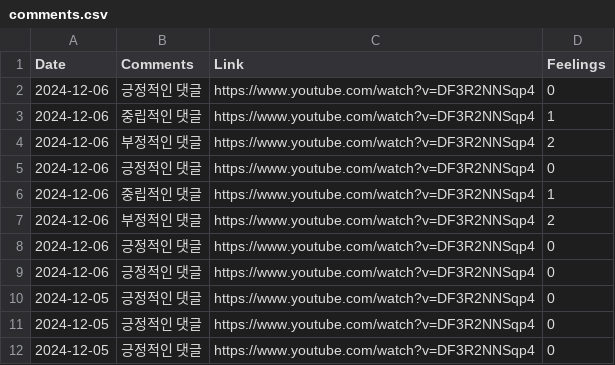
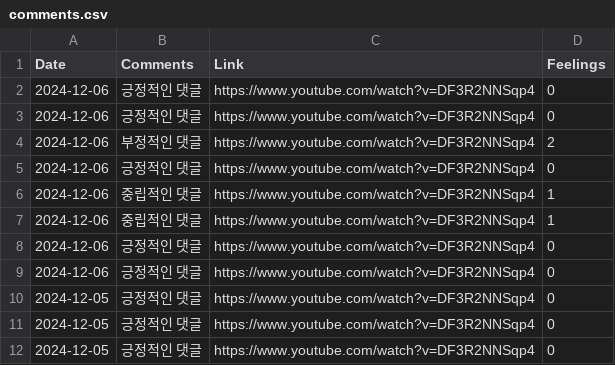
Before and after one commit to Mindsearch-Capstone-Design/front, a CSV file: public/data/comments.csv, drawn as a sheet; only a part is shown.

Commit message:
link .csv to LineGraph Components

```diff
--- a/public/data/comments.csv
+++ b/public/data/comments.csv
@@ -2,3 +2,3 @@ Date,Comments,Link,Feelings
 2024-12-06,긍정적인 댓글,https://www.youtube.com/watch?v=DF3R2NNSqp4,0
-2024-12-06,중립적인 댓글,https://www.youtube.com/watch?v=DF3R2NNSqp4,1
+2024-12-06,긍정적인 댓글,https://www.youtube.com/watch?v=DF3R2NNSqp4,0
 2024-12-06,부정적인 댓글 ,https://www.youtube.com/watch?v=DF3R2NNSqp4,2
@@ -6,3 +6,3 @@ Date,Comments,Link,Feelings
 2024-12-06,중립적인 댓글,https://www.youtube.com/watch?v=DF3R2NNSqp4,1
-2024-12-06,부정적인 댓글 ,https://www.youtube.com/watch?v=DF3R2NNSqp4,2
+2024-12-06,중립적인 댓글 ,https://www.youtube.com/watch?v=DF3R2NNSqp4,1
 2024-12-06,긍정적인 댓글,https://www.youtube.com/watch?v=DF3R2NNSqp4,0
```
Also changed, not shown: 7 other files.
